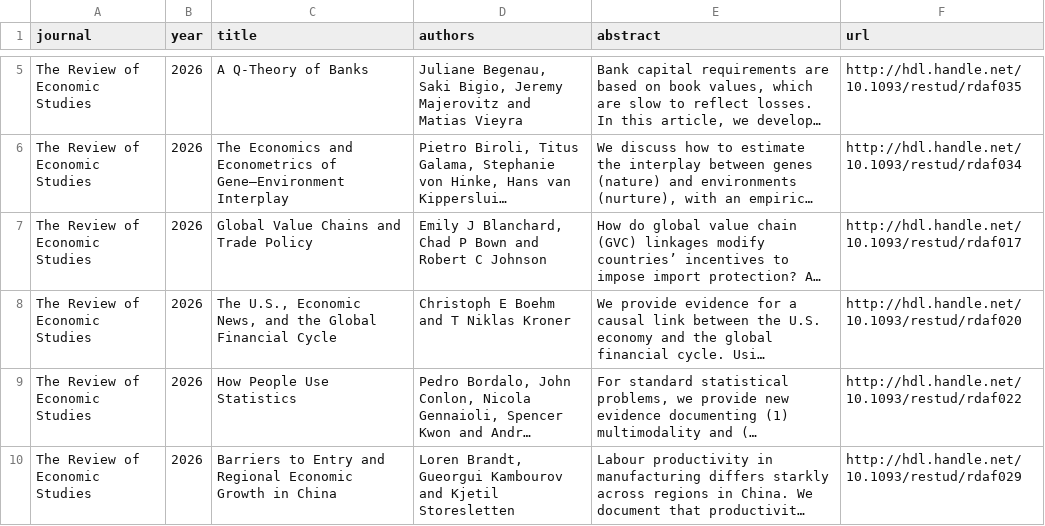
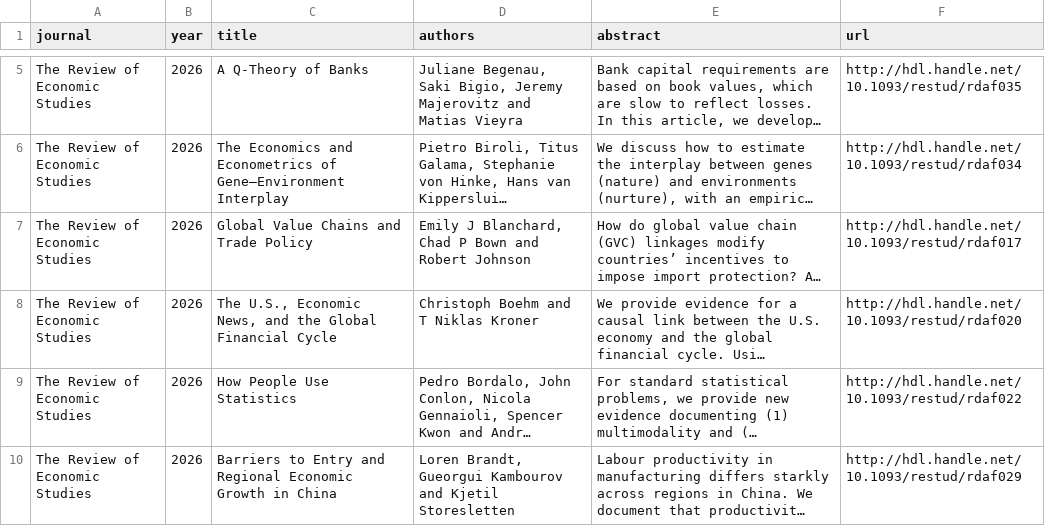
Before and after one commit to cccc0423/find-economic-papers, a CSV file: data/The_Review_of_Economic_Studies_2026.csv, drawn as a sheet; only a part is shown, gaps mark what is left out; long unchanged cells end in …; the diff names each change by its address in the sheet, - before the commit and + after, or states it on an @@ line.

```diff
--- a/data/The_Review_of_Economic_Studies_2026.csv
+++ b/data/The_Review_of_Economic_Studies_2026.csv
-D7 (authors): …and Robert C Johnson
+D7 (authors): …and Robert Johnson
-D8 (authors): Christoph E Boehm and T Niklas Kroner
+D8 (authors): Christoph Boehm and T Niklas Kroner
```
Also changed, not shown: data/Journal_of_Economic_Literature_2026.csv, data/Journal_of_Financial_Economics_2026.csv, 10 other files.
